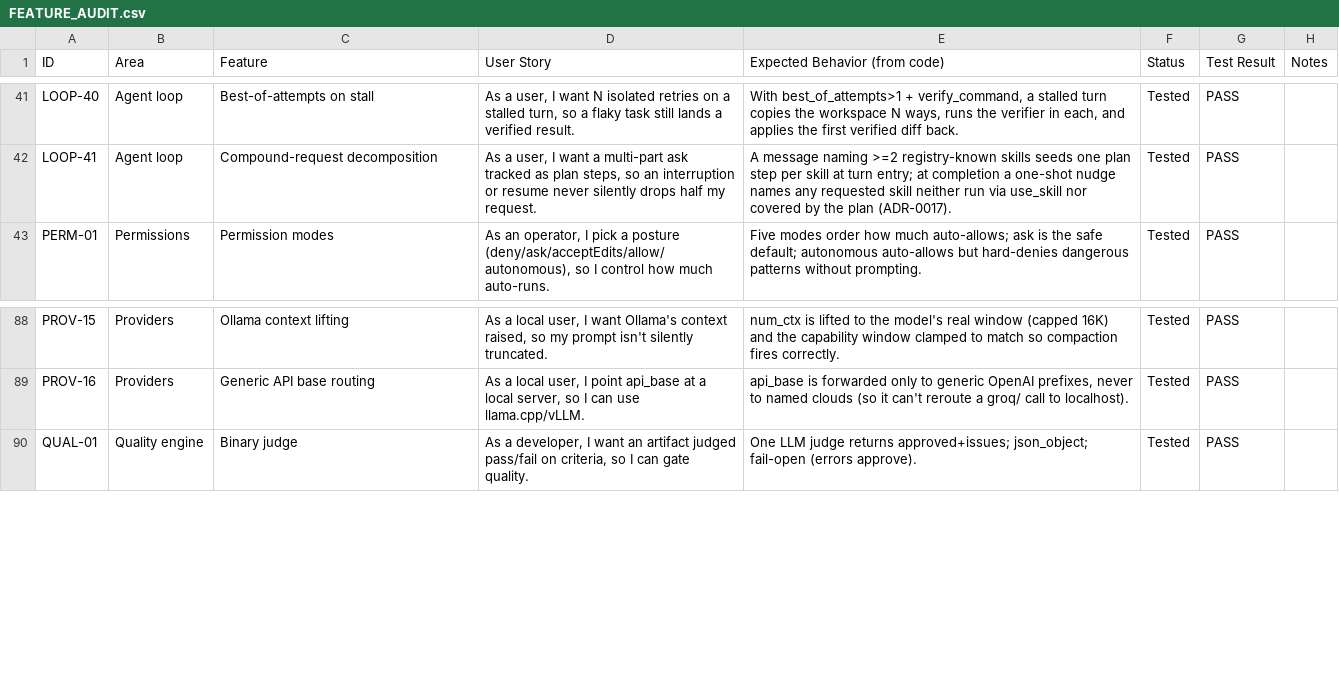
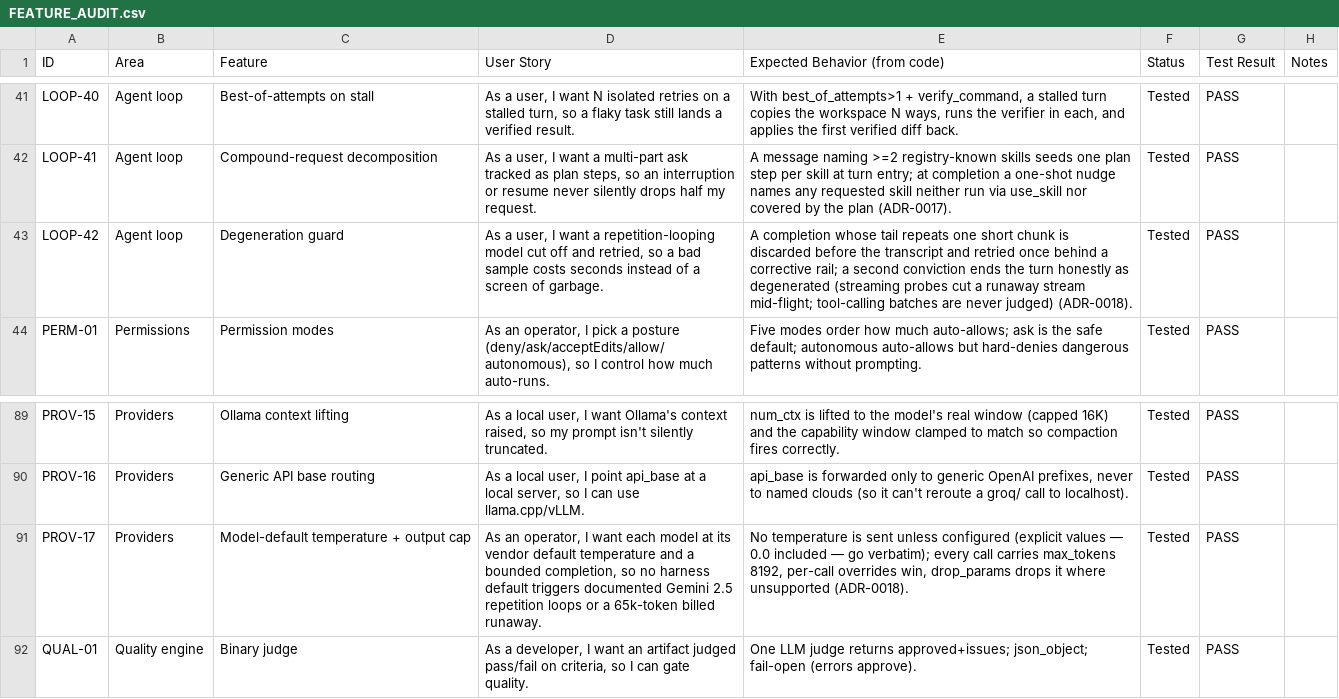
Before and after one commit to zkysar1/Zak-Code, a CSV file: docs/FEATURE_AUDIT.csv, drawn as a sheet; only a part is shown, gaps mark what is left out.

```diff
--- a/docs/FEATURE_AUDIT.csv
+++ b/docs/FEATURE_AUDIT.csv
@@ -42,2 +42,3 @@ LOOP-40,Agent loop,Best-of-attempts on stall,"As a user, I want N isolated retri
 LOOP-41,Agent loop,Compound-request decomposition,"As a user, I want a multi-part ask tracked as plan steps, so an interruption or resume never silently drops half my request.","A message naming >=2 registry-known skills seeds one plan step per skill at turn entry; at completion a one-shot nudge names any requested skill neither run via use_skill nor covered by the plan (ADR-0017).",Tested,PASS,
+LOOP-42,Agent loop,Degeneration guard,"As a user, I want a repetition-looping model cut off and retried, so a bad sample costs seconds instead of a screen of garbage.","A completion whose tail repeats one short chunk is discarded before the transcript and retried once behind a corrective rail; a second conviction ends the turn honestly as degenerated (streaming probes cut a runaway stream mid-flight; tool-calling batches are never judged) (ADR-0018).",Tested,PASS,
 PERM-01,Permissions,Permission modes,"As an operator, I pick a posture (deny/ask/acceptEdits/allow/autonomous), so I control how much auto-runs.",Five modes order how much auto-allows; ask is the safe default; autonomous auto-allows but hard-denies dangerous patterns without prompting.,Tested,PASS,
@@ -89,2 +90,3 @@ PROV-15,Providers,Ollama context lifting,"As a local user, I want Ollama's conte
 PROV-16,Providers,Generic API base routing,"As a local user, I point api_base at a local server, so I can use llama.cpp/vLLM.","api_base is forwarded only to generic OpenAI prefixes, never to named clouds (so it can't reroute a groq/ call to localhost).",Tested,PASS,
+PROV-17,Providers,Model-default temperature + output cap,"As an operator, I want each model at its vendor default temperature and a bounded completion, so no harness default triggers documented Gemini 2.5 repetition loops or a 65k-token billed runaway.","No temperature is sent unless configured (explicit values — 0.0 included — go verbatim); every call carries max_tokens 8192, per-call overrides win, drop_params drops it where unsupported (ADR-0018).",Tested,PASS,
 QUAL-01,Quality engine,Binary judge,"As a developer, I want an artifact judged pass/fail on criteria, so I can gate quality.",One LLM judge returns approved+issues; json_object; fail-open (errors approve).,Tested,PASS,
```
Also changed, not shown: 9 other files.
